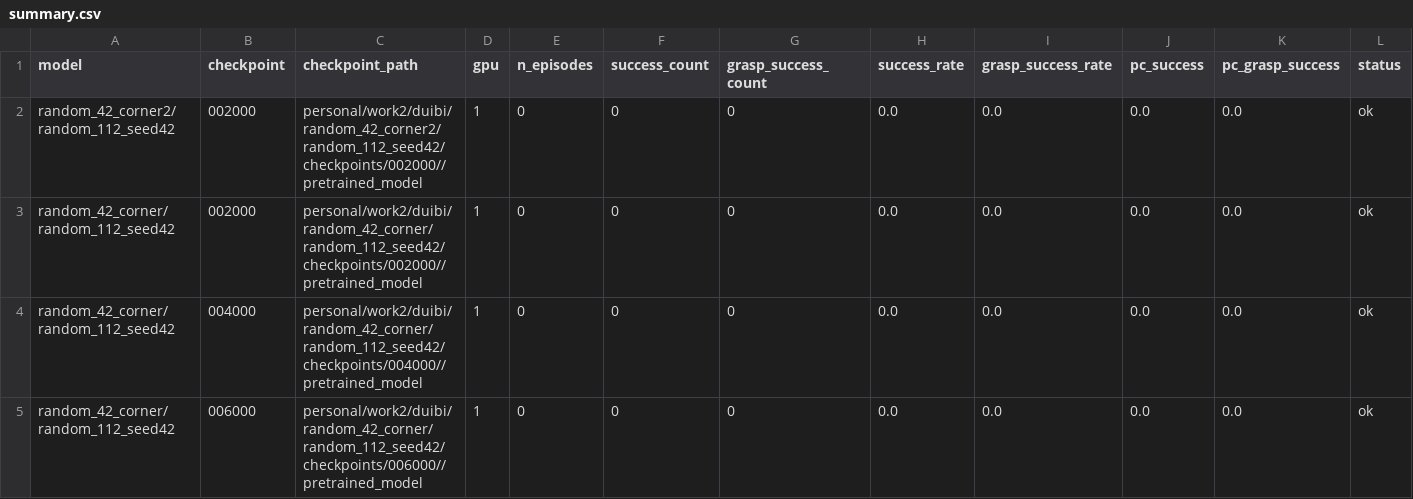
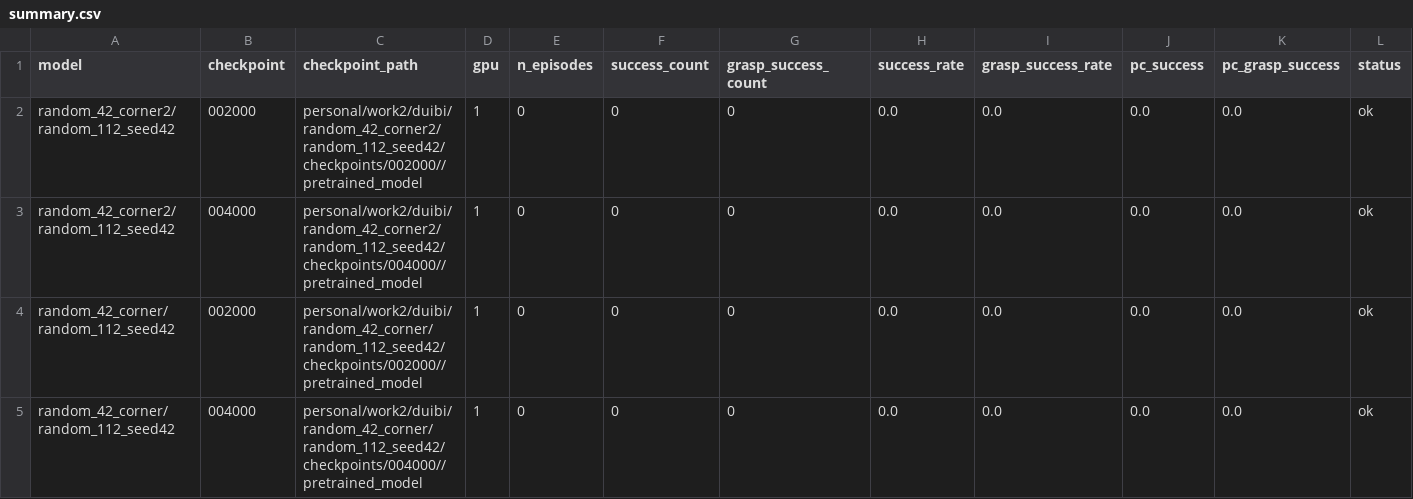
Before and after one commit to milong26/lerobot_june, a CSV file: personal/work2/eval_model/checkpoint_each_model/results_gpu1_partB/summary.csv, drawn as a sheet; only a part is shown; the shorter side is filled out with more unchanged rows; rows hold the shown columns only; the diff names each change by its address in the sheet, - before the commit and + after, or states it on an @@ line.

```diff
--- a/personal/work2/eval_model/checkpoint_each_model/results_gpu1_partB/summary.csv
+++ b/personal/work2/eval_model/checkpoint_each_model/results_gpu1_partB/summary.csv
+row 3: random_42_corner2/random_112_seed42 | 004000 | personal/work2/duibi/random_42_corner2/random_112_seed42/checkpoints/004000//pretrained_model | 1 | 0 | 0 | 0 | 0.0 | 0.0 | 0.0 | 0.0 | ok
```
Also changed, not shown: 5 other files.
